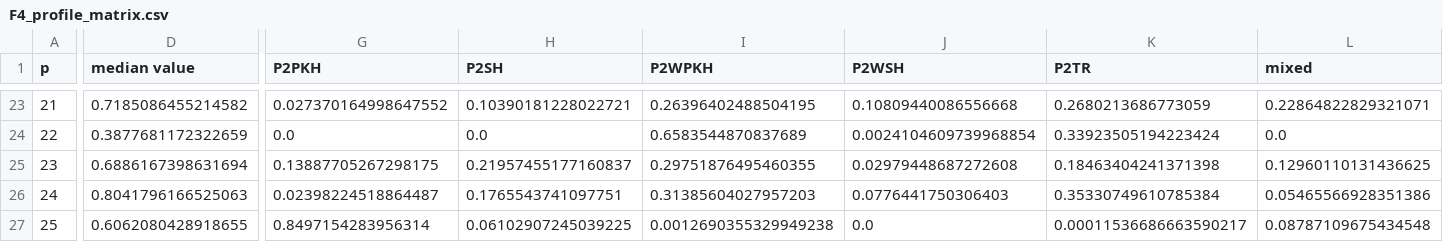
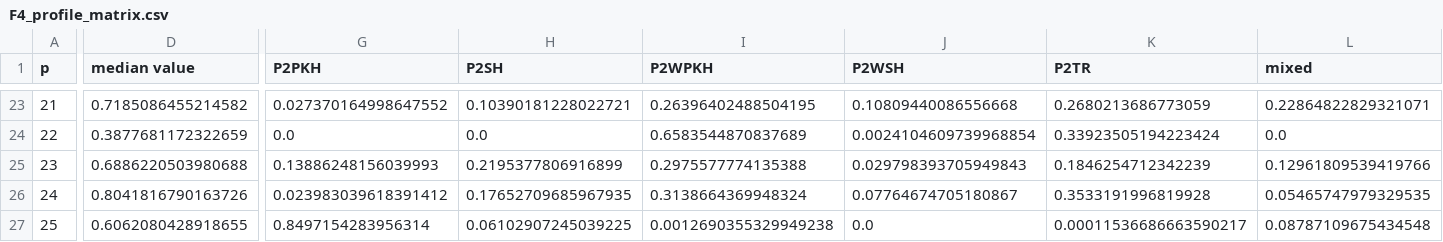
Before and after one commit to sagarkorde/ZSH, a CSV file: results/tables/F4_profile_matrix.csv, drawn as a sheet; only a part is shown, gaps mark what is left out; the diff covers the shown part only; the diff names each change by its address in the sheet, - before the commit and + after, or states it on an @@ line.

```diff
--- a/results/tables/F4_profile_matrix.csv
+++ b/results/tables/F4_profile_matrix.csv
-D25 (median value): 0.6886167398631694
+D25 (median value): 0.6886220503980688
-G25 (P2PKH): 0.13887705267298175
+G25 (P2PKH): 0.13886248156039993
-H25 (P2SH): 0.21957455177160837
+H25 (P2SH): 0.2195377806916899
-I25 (P2WPKH): 0.29751876495460355
+I25 (P2WPKH): 0.2975577774135388
-J25 (P2WSH): 0.02979448687272608
+J25 (P2WSH): 0.029798393705949843
-K25 (P2TR): 0.18463404241371398
+K25 (P2TR): 0.1846254712342239
-L25 (mixed): 0.12960110131436625
+L25 (mixed): 0.12961809539419766
-D26 (median value): 0.8041796166525063
+D26 (median value): 0.8041816790163726
-G26 (P2PKH): 0.02398224518864487
+G26 (P2PKH): 0.023983039618391412
-H26 (P2SH): 0.1765543741097751
+H26 (P2SH): 0.17652709685967935
-I26 (P2WPKH): 0.31385604027957203
+I26 (P2WPKH): 0.3138664369948324
-J26 (P2WSH): 0.0776441750306403
+J26 (P2WSH): 0.07764674705180867
-K26 (P2TR): 0.35330749610785384
+K26 (P2TR): 0.3533191996819928
-L26 (mixed): 0.05465566928351386
+L26 (mixed): 0.05465747979329535
```
Also changed, not shown: 77 edited cells elsewhere in this file, results/tables/T11_heuristic.csv, results/tables/T1_data.csv, 33 other files.
